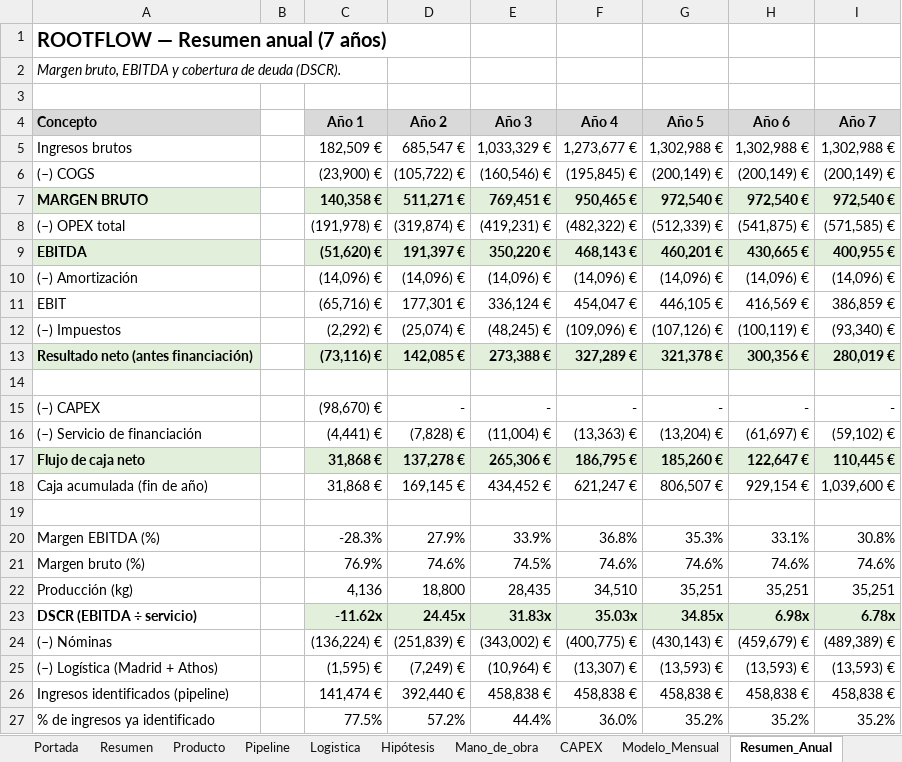
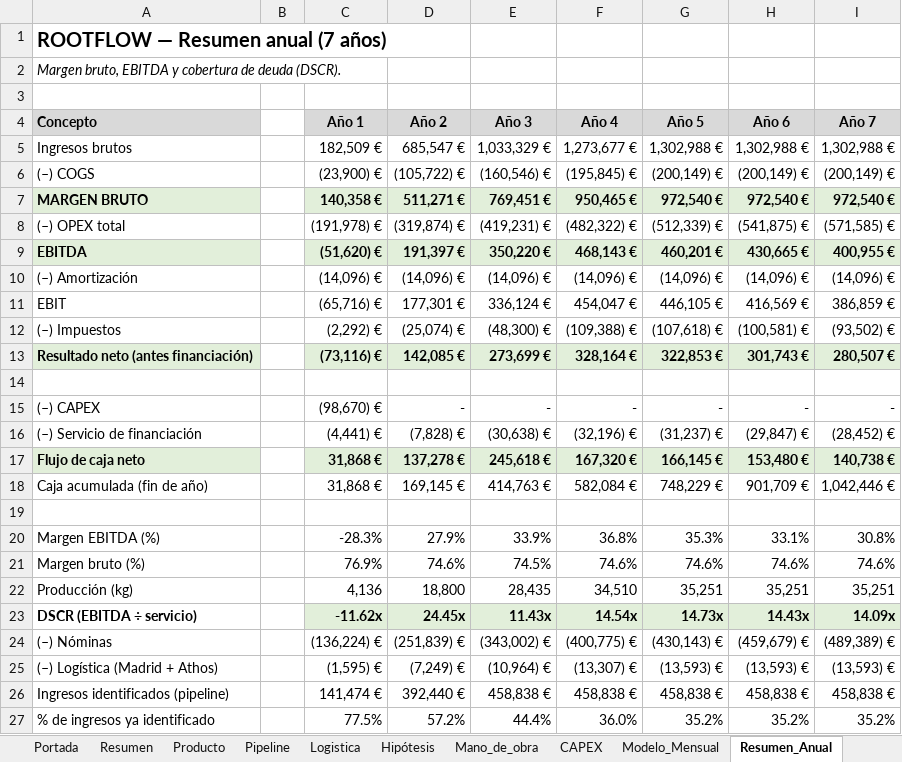
Before and after one commit to pdomecq/rootflow-general, an Excel workbook: modelo/Rootflow_Modelo_Financiero_V15_equity.xlsx, sheet Resumen_Anual, drawn as a sheet; only a part is shown; values as stored, in another font and other column widths than the file's, no borders; the diff covers the shown part only; the diff names each change by its address in the sheet, - before the commit and + after, or states it on an @@ line.

```diff
--- a/modelo/Rootflow_Modelo_Financiero_V15_equity.xlsx (sheet Resumen_Anual)
+++ b/modelo/Rootflow_Modelo_Financiero_V15_equity.xlsx (sheet Resumen_Anual)
-E12 (Año 3): (48,245) €
+E12 (Año 3): (48,300) €
-F12 (Año 4): (109,096) €
+F12 (Año 4): (109,388) €
-G12 (Año 5): (107,126) €
+G12 (Año 5): (107,618) €
-H12 (Año 6): (100,119) €
+H12 (Año 6): (100,581) €
-I12 (Año 7): (93,340) €
+I12 (Año 7): (93,502) €
-E13 (Año 3): 273,388 €
+E13 (Año 3): 273,699 €
-F13 (Año 4): 327,289 €
+F13 (Año 4): 328,164 €
-G13 (Año 5): 321,378 €
+G13 (Año 5): 322,853 €
-H13 (Año 6): 300,356 €
+H13 (Año 6): 301,743 €
-I13 (Año 7): 280,019 €
+I13 (Año 7): 280,507 €
-E16 (Año 3): (11,004) €
+E16 (Año 3): (30,638) €
-F16 (Año 4): (13,363) €
+F16 (Año 4): (32,196) €
-G16 (Año 5): (13,204) €
+G16 (Año 5): (31,237) €
-H16 (Año 6): (61,697) €
+H16 (Año 6): (29,847) €
-I16 (Año 7): (59,102) €
+I16 (Año 7): (28,452) €
-E17 (Año 3): 265,306 €
+E17 (Año 3): 245,618 €
-F17 (Año 4): 186,795 €
+F17 (Año 4): 167,320 €
-G17 (Año 5): 185,260 €
+G17 (Año 5): 166,145 €
-H17 (Año 6): 122,647 €
+H17 (Año 6): 153,480 €
-I17 (Año 7): 110,445 €
+I17 (Año 7): 140,738 €
-E18 (Año 3): 434,452 €
+E18 (Año 3): 414,763 €
-F18 (Año 4): 621,247 €
+F18 (Año 4): 582,084 €
-G18 (Año 5): 806,507 €
+G18 (Año 5): 748,229 €
-H18 (Año 6): 929,154 €
+H18 (Año 6): 901,709 €
-I18 (Año 7): 1,039,600 €
+I18 (Año 7): 1,042,446 €
-E23 (Año 3): 31.83x
+E23 (Año 3): 11.43x
-F23 (Año 4): 35.03x
+F23 (Año 4): 14.54x
-G23 (Año 5): 34.85x
+G23 (Año 5): 14.73x
-H23 (Año 6): 6.98x
+H23 (Año 6): 14.43x
-I23 (Año 7): 6.78x
+I23 (Año 7): 14.09x
```
Also changed, not shown: 14 edited cells elsewhere in this sheet, sheet Esc_Optimista, sheet Esc_Base, sheet Modelo_Mensual, sheet Esc_Conservador, sheet Resumen, sheet Hipótesis, 5 other files.
